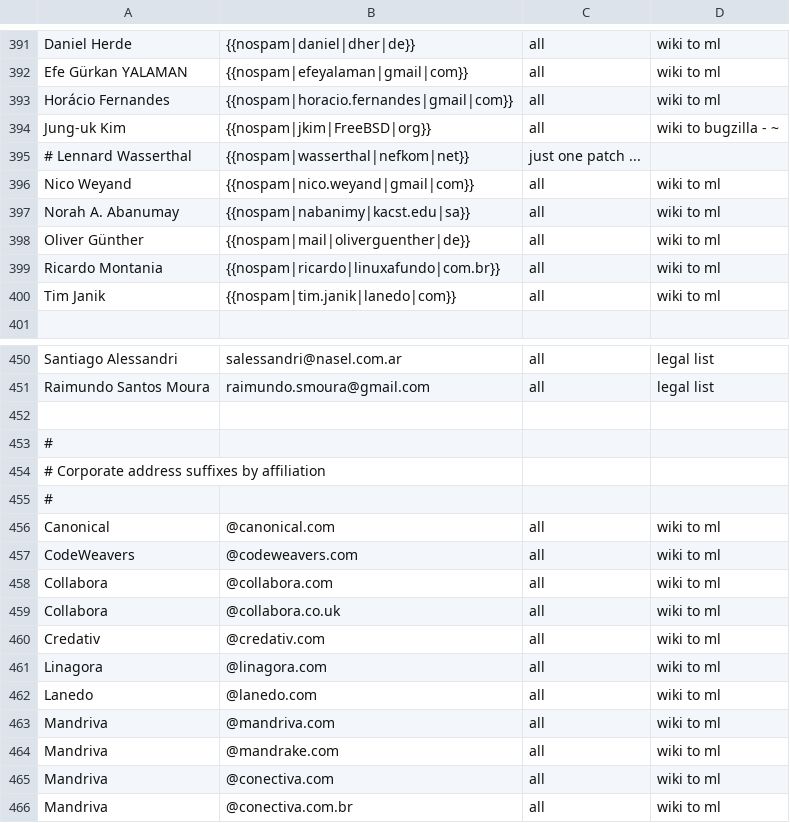
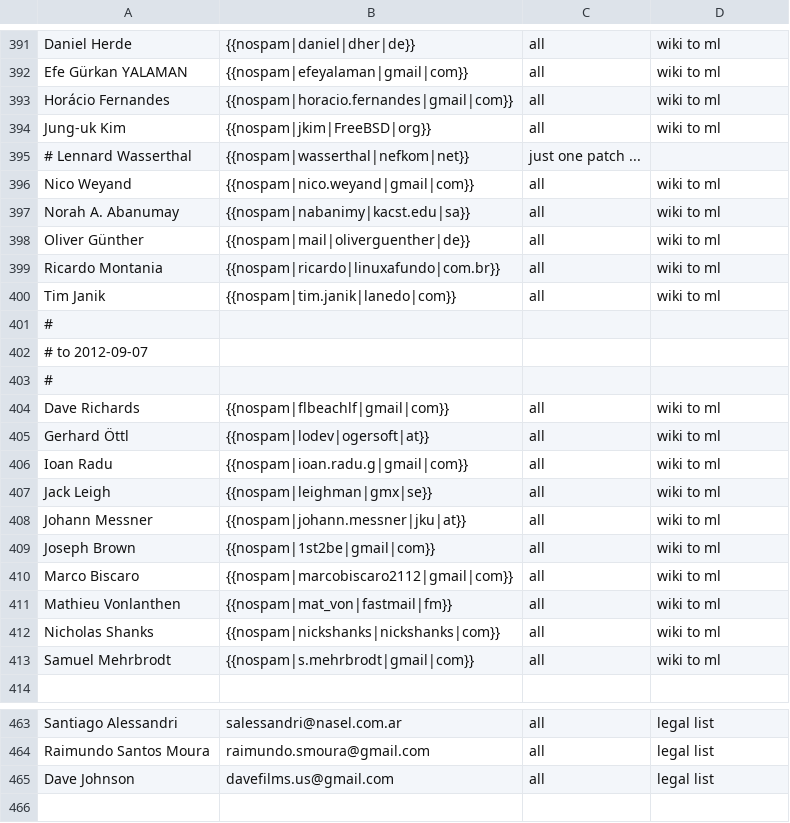
Before and after one commit to freedesktop/libreoffice-gitdm-config, a CSV file: wiki-license.csv, drawn as a sheet; only a part is shown, gaps mark what is left out; the shorter side is filled out with more unchanged rows.

Commit message:
more work from lists / wiki.

```diff
--- a/wiki-license.csv
+++ b/wiki-license.csv
@@ -393,3 +393,3 @@ Efe Gürkan YALAMAN,{{nospam|efeyalaman|gmail|com}},all,wiki to ml
 Horácio Fernandes,{{nospam|horacio.fernandes|gmail|com}},all,wiki to ml
-Jung-uk Kim,{{nospam|jkim|FreeBSD|org}},all,wiki to bugzilla - ~
+Jung-uk Kim,{{nospam|jkim|FreeBSD|org}},all,wiki to ml
 # Lennard Wasserthal,{{nospam|wasserthal|nefkom|net}}, just one patch ...
@@ -400,2 +400,15 @@ Ricardo Montania,{{nospam|ricardo|linuxafundo|com.br}},all,wiki to ml
 Tim Janik,{{nospam|tim.janik|lanedo|com}},all,wiki to ml
+#
+# to 2012-09-07
+#
+Dave Richards,{{nospam|flbeachlf|gmail|com}},all,wiki to ml
+Gerhard Öttl,{{nospam|lodev|ogersoft|at}},all,wiki to ml
+Ioan Radu,{{nospam|ioan.radu.g|gmail|com}},all,wiki to ml
+Jack Leigh,{{nospam|leighman|gmx|se}},all,wiki to ml
+Johann Messner,{{nospam|johann.messner|jku|at}},all,wiki to ml
+Joseph Brown,{{nospam|1st2be|gmail|com}},all,wiki to ml
+Marco Biscaro,{{nospam|marcobiscaro2112|gmail|com}},all,wiki to ml
+Mathieu Vonlanthen,{{nospam|mat_von|fastmail|fm}},all,wiki to ml
+Nicholas Shanks,{{nospam|nickshanks|nickshanks|com}},all,wiki to ml
+Samuel Mehrbrodt,{{nospam|s.mehrbrodt|gmail|com}},all,wiki to ml
 
@@ -451,2 +464,3 @@ Santiago Alessandri,salessandri@nasel.com.ar,all,legal list
 Raimundo Santos Moura,raimundo.smoura@gmail.com,all,legal list
+Dave Johnson,davefilms.us@gmail.com,all,legal list
 
```
Also changed, not shown: 1 other file.
